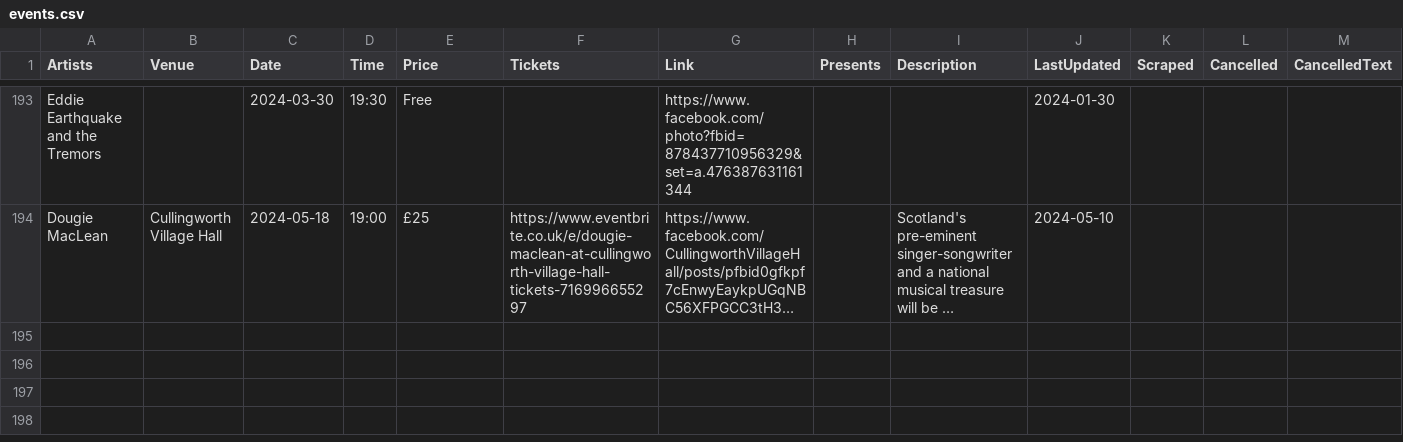
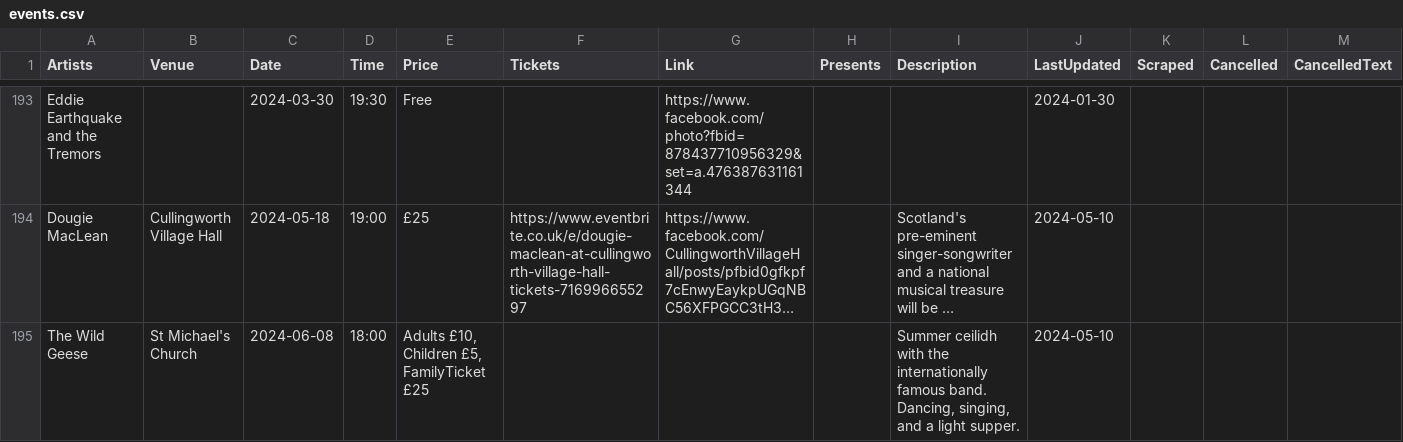
Before and after one commit to caprenter/bingley-music-town, a CSV file: docs/_data/events.csv, drawn as a sheet; only a part is shown, gaps mark what is left out; long unchanged cells end in …; rows hold the shown columns only; the diff names each change by its address in the sheet, - before the commit and + after, or states it on an @@ line.

```diff
--- a/docs/_data/events.csv
+++ b/docs/_data/events.csv
+row 195: The Wild Geese | St Michael's Church | 2024-06-08 | 18:00 | Adults £10, Children £5, FamilyTicket £25 |  |  |  | Summer ceilidh with the internationally famous band. Dancing, singing, and a light supper. | 2024-05-10
```
Also changed, not shown: docs/_data/artists.csv, docs/_data/venues.csv.
